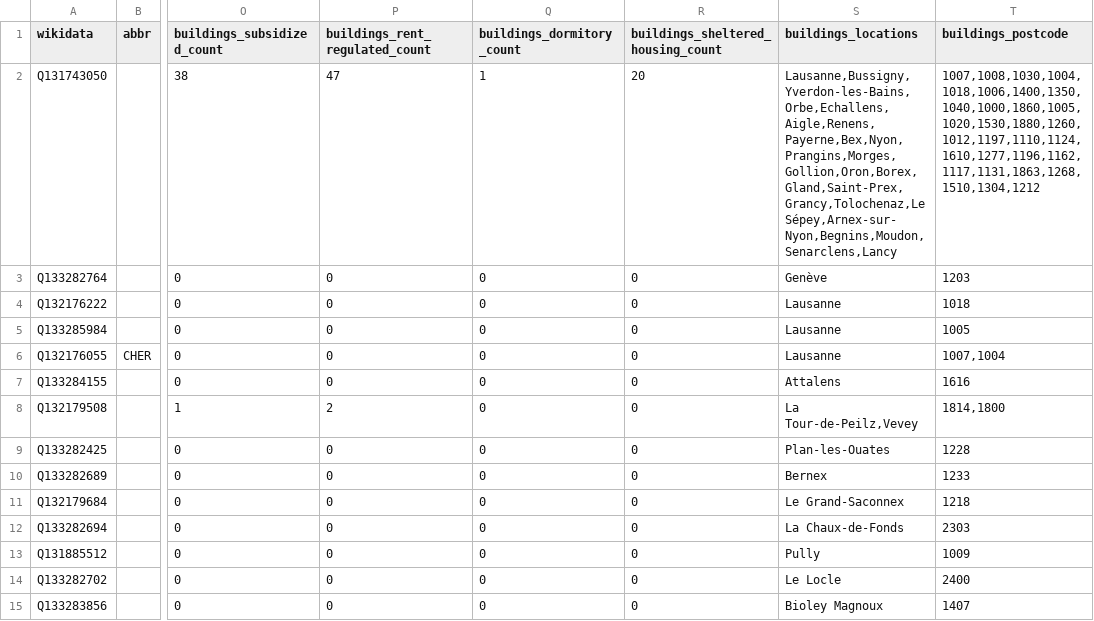
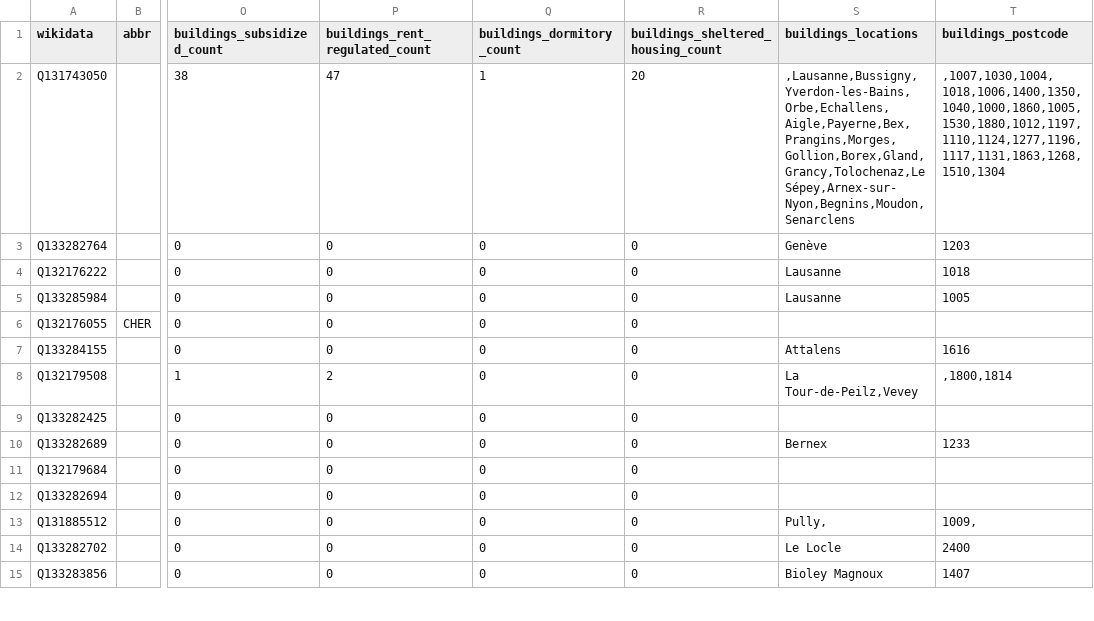
Before and after one commit to imagoiq/swiss-housing-cooperative-map, a TSV file: output/swiss_housing_cooperative_list_owners.tsv, drawn as a sheet; only a part is shown, gaps mark what is left out; the diff covers the shown part only; the diff names each change by its address in the sheet, - before the commit and + after, or states it on an @@ line.

```diff
--- a/output/swiss_housing_cooperative_list_owners.tsv
+++ b/output/swiss_housing_cooperative_list_owners.tsv
-S2 (buildings_locations): Lausanne,Bussigny,Yverdon-les-Bains,Orbe,Echallens,Aigle,Renens,Payerne,Bex,Nyon,Prangins,Morges,Gollion,Oron,Borex,Gland,Saint-Prex,Grancy,Tolochenaz,Le Sépey,Arnex-sur-Nyon,Begnins,Moudon,Senarclens,Lancy
+S2 (buildings_locations): ,Lausanne,Bussigny,Yverdon-les-Bains,Orbe,Echallens,Aigle,Payerne,Bex,Prangins,Morges,Gollion,Borex,Gland,Grancy,Tolochenaz,Le Sépey,Arnex-sur-Nyon,Begnins,Moudon,Senarclens
-T2 (buildings_postcode): 1007,1008,1030,1004,1018,1006,1400,1350,1040,1000,1860,1005,1020,1530,1880,1260,1012,1197,1110,1124,1610,1277,1196,1162,1117,1131,1863,1268,1510,1304,1212
+T2 (buildings_postcode): ,1007,1030,1004,1018,1006,1400,1350,1040,1000,1860,1005,1530,1880,1012,1197,1110,1124,1277,1196,1117,1131,1863,1268,1510,1304
-S6 (buildings_locations): Lausanne
+S6 (buildings_locations): (empty)
-T6 (buildings_postcode): 1007,1004
+T6 (buildings_postcode): (empty)
-T8 (buildings_postcode): 1814,1800
+T8 (buildings_postcode): ,1800,1814
-S9 (buildings_locations): Plan-les-Ouates
+S9 (buildings_locations): (empty)
-T9 (buildings_postcode): 1228
+T9 (buildings_postcode): (empty)
-S11 (buildings_locations): Le Grand-Saconnex
+S11 (buildings_locations): (empty)
-T11 (buildings_postcode): 1218
+T11 (buildings_postcode): (empty)
-S12 (buildings_locations): La Chaux-de-Fonds
+S12 (buildings_locations): (empty)
-T12 (buildings_postcode): 2303
+T12 (buildings_postcode): (empty)
-S13 (buildings_locations): Pully
+S13 (buildings_locations): Pully,
-T13 (buildings_postcode): 1009
+T13 (buildings_postcode): 1009,
```
Also changed, not shown: 40 edited cells elsewhere in this file, output/swiss_housing_cooperative_list_operators.tsv, 3 other files.
